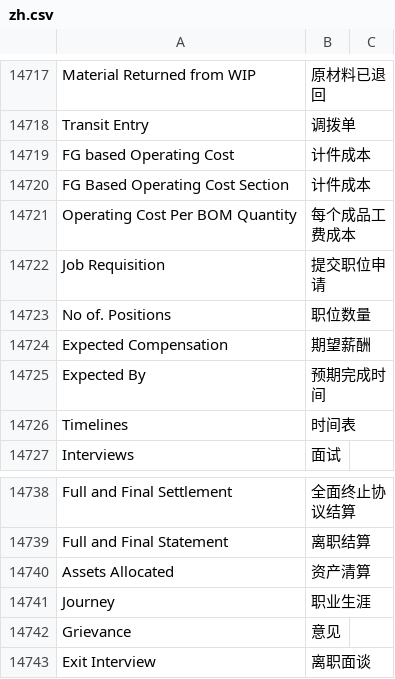
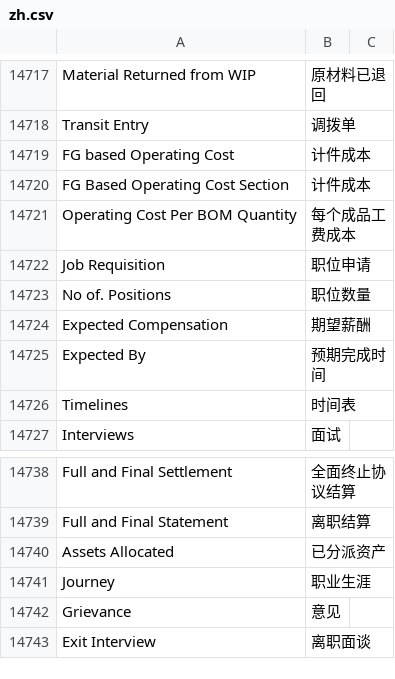
Before and after one commit to z1coyan/erpnext_chinese, a CSV file: erpnext_chinese/translations/zh.csv, drawn as a sheet; only a part is shown, gaps mark what is left out.

Commit message:
HRMS词条更新

```diff
--- a/erpnext_chinese/translations/zh.csv
+++ b/erpnext_chinese/translations/zh.csv
@@ -15259,3 +15259,3 @@ FG Based Operating Cost Section,计件成本
 Operating Cost Per BOM Quantity,每个成品工费成本
-Job Requisition,提交职位申请
+Job Requisition,职位申请
 No of. Positions,职位数量
@@ -15277,3 +15277,3 @@ Full and Final Settlement,全面终止协议结算
 Full and Final Statement,离职结算
-Assets Allocated,资产清算
+Assets Allocated,已分派资产
 Journey,职业生涯
```
